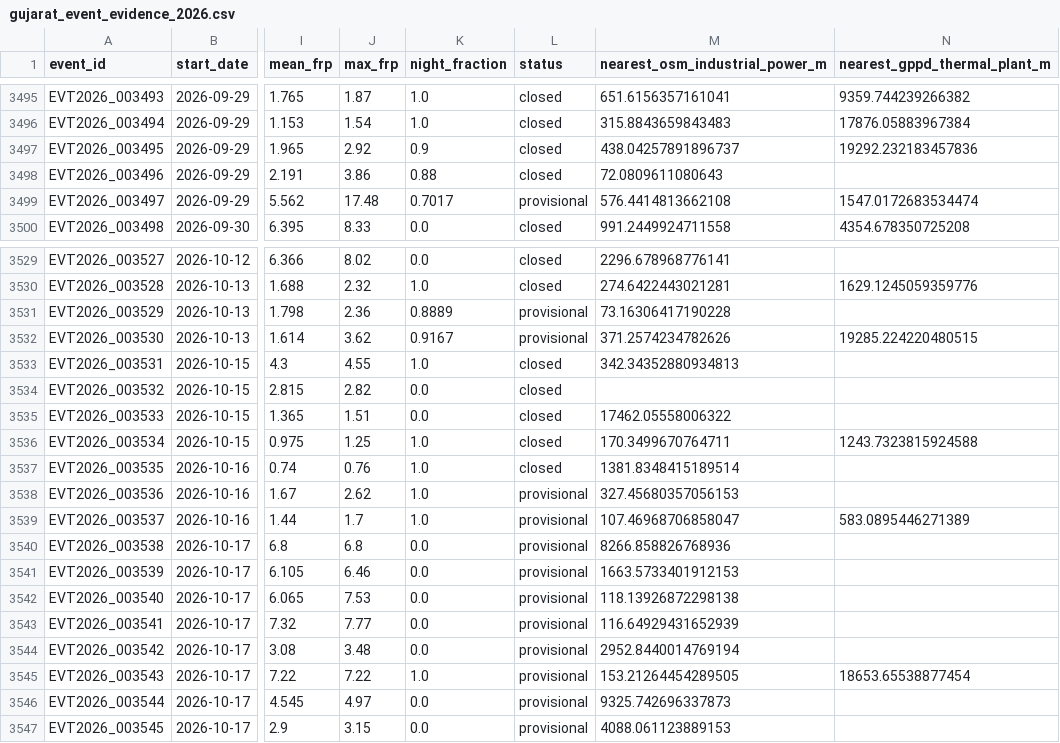
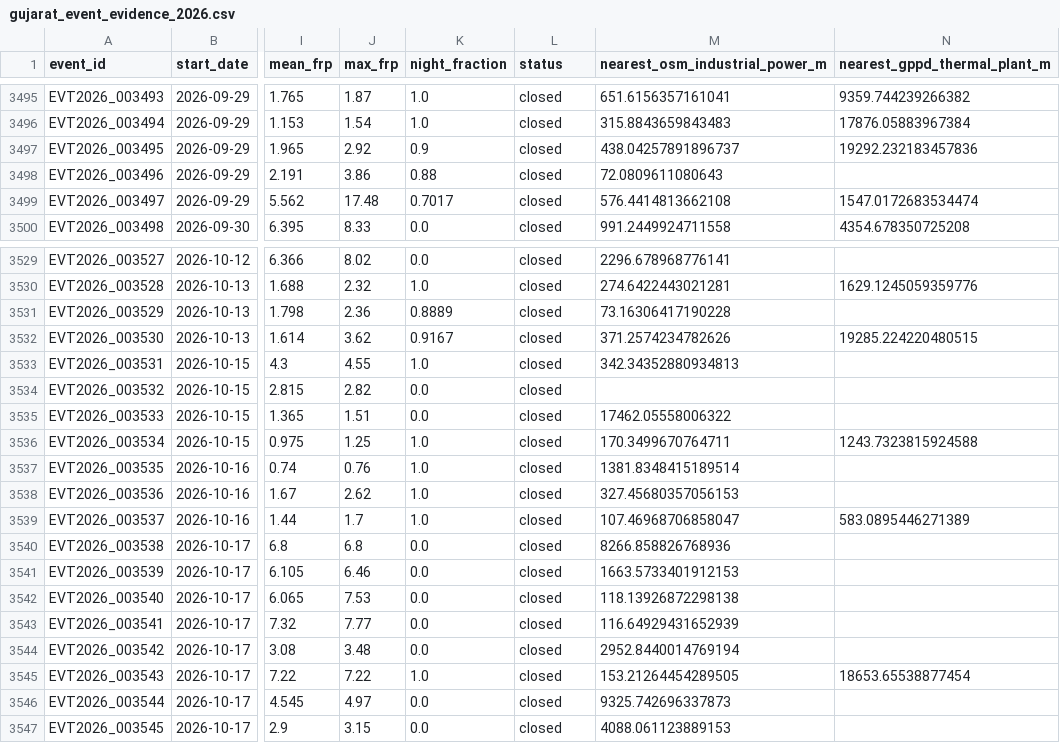
Before and after one commit to suvarchaw/Thermoscope, a CSV file: data/processed/gujarat_event_evidence_2026.csv, drawn as a sheet; only a part is shown, gaps mark what is left out; the diff names each change by its address in the sheet, - before the commit and + after, or states it on an @@ line.

```diff
--- a/data/processed/gujarat_event_evidence_2026.csv
+++ b/data/processed/gujarat_event_evidence_2026.csv
-L3499 (status): provisional
+L3499 (status): closed
-L3531:L3532 (status): provisional
+L3531:L3532 (status): closed
-L3538:L3547 (status): provisional
+L3538:L3547 (status): closed
```
Also changed, not shown: data/processed/gujarat_thermal_events_2026.csv, 2 other files.
